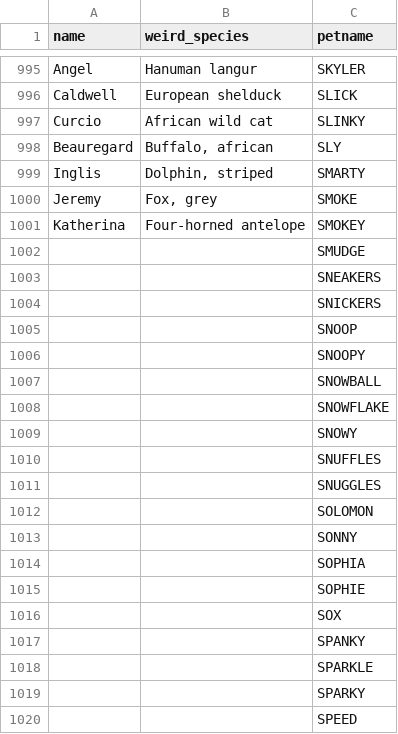
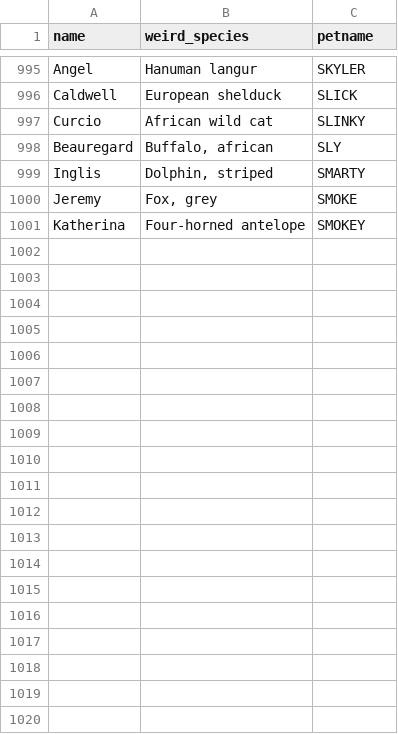
Before and after one commit to cs2102-org/CS2102_2021_S1_Team36, a CSV file: names.csv, drawn as a sheet; only a part is shown, gaps mark what is left out; the diff covers the shown part only.

```diff
--- a/names.csv
+++ b/names.csv
@@ -1001,20 +1001 @@ Jeremy,"Fox, grey",SMOKE
 Katherina,Four-horned antelope,SMOKEY
-,,SMUDGE
-,,SNEAKERS
-,,SNICKERS
-,,SNOOP
-,,SNOOPY
-,,SNOWBALL
-,,SNOWFLAKE
-,,SNOWY
-,,SNUFFLES
-,,SNUGGLES
-,,SOLOMON
-,,SONNY
-,,SOPHIA
-,,SOPHIE
-,,SOX
-,,SPANKY
-,,SPARKLE
-,,SPARKY
-,,SPEED
```
Also changed, not shown: 181 removed rows elsewhere in this file, 2 other files.
